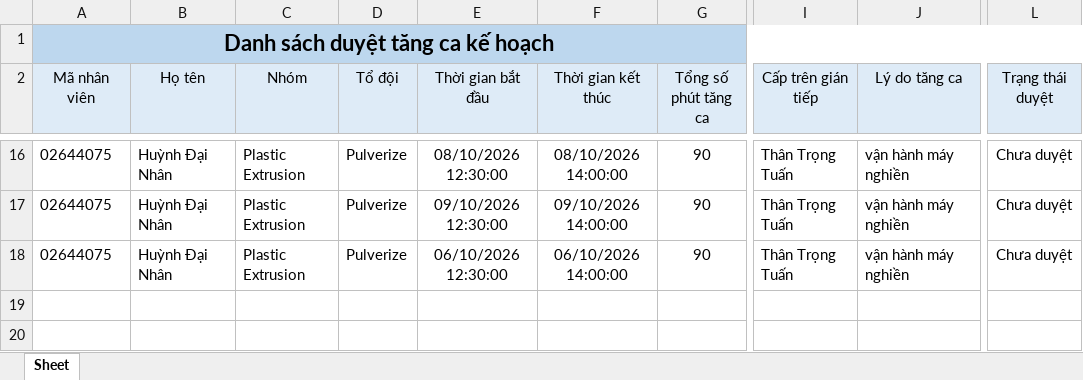
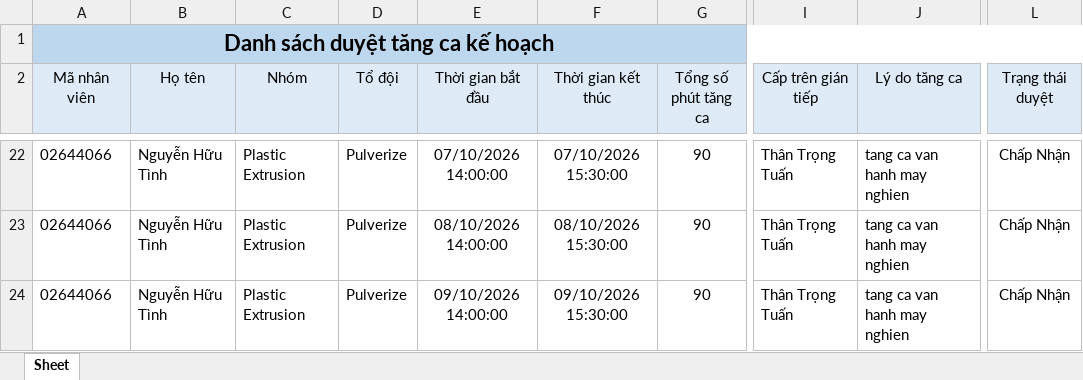
Before and after one commit to trongtuan141099/myweb, an Excel workbook: data/hrm_sync_plan_2.xlsx, sheet Sheet, drawn as a sheet; only a part is shown, gaps mark what is left out; values as stored, in another font and other column widths than the file's, no borders; addresses are those after the commit; the diff covers the shown part only; the diff names each change by its address in the sheet, - before the commit and + after, or states it on an @@ line.

```diff
--- a/data/hrm_sync_plan_2.xlsx (sheet Sheet)
+++ b/data/hrm_sync_plan_2.xlsx (sheet Sheet)
-A22:A24 (Mã nhân viên): 02644075
+A22:A24 (Mã nhân viên): 02644066
-B22:B24 (Họ tên): Huỳnh Đại Nhân
+B22:B24 (Họ tên): Nguyễn Hữu Tình
-E22 (Thời gian bắt đầu): 08/10/2026 12:30:00
+E22 (Thời gian bắt đầu): 07/10/2026 14:00:00
-F22 (Thời gian kết thúc): 08/10/2026 14:00:00
+F22 (Thời gian kết thúc): 07/10/2026 15:30:00
-J22:J24 (Lý do tăng ca): vận hành máy nghiền
+J22:J24 (Lý do tăng ca): tang ca van hanh may nghien
-L22:L24 (Trạng thái duyệt): Chưa duyệt
+L22:L24 (Trạng thái duyệt): Chấp Nhận
-E23 (Thời gian bắt đầu): 09/10/2026 12:30:00
+E23 (Thời gian bắt đầu): 08/10/2026 14:00:00
-F23 (Thời gian kết thúc): 09/10/2026 14:00:00
+F23 (Thời gian kết thúc): 08/10/2026 15:30:00
-E24 (Thời gian bắt đầu): 06/10/2026 12:30:00
+E24 (Thời gian bắt đầu): 09/10/2026 14:00:00
-F24 (Thời gian kết thúc): 06/10/2026 14:00:00
+F24 (Thời gian kết thúc): 09/10/2026 15:30:00
```
Also changed, not shown: 10 added rows, 4 removed rows and 19 edited cells elsewhere in this sheet, data/hrm_sync_actual_1.xlsx, data/hrm_sync_actual_2.xlsx, 62 other files.
